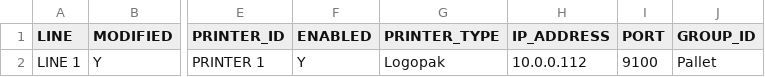
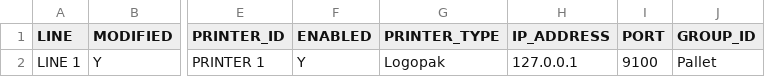
Before and after one commit to C4J/Commander4j-AutoLab, a CSV file: c4j_autolab4j/interface/input/dataset/LINE 1_PRINTER 1.CSV, drawn as a sheet; only a part is shown, gaps mark what is left out; the diff names each change by its address in the sheet, - before the commit and + after, or states it on an @@ line.

```diff
--- a/c4j_autolab4j/interface/input/dataset/LINE 1_PRINTER 1.CSV
+++ b/c4j_autolab4j/interface/input/dataset/LINE 1_PRINTER 1.CSV
-H2 (IP_ADDRESS): 10.0.0.112
+H2 (IP_ADDRESS): 127.0.0.1
```
Also changed, not shown: c4j_autolab4j/interface/input/dataset/LINE 2_PRINTER 2.CSV, 36 other files.
